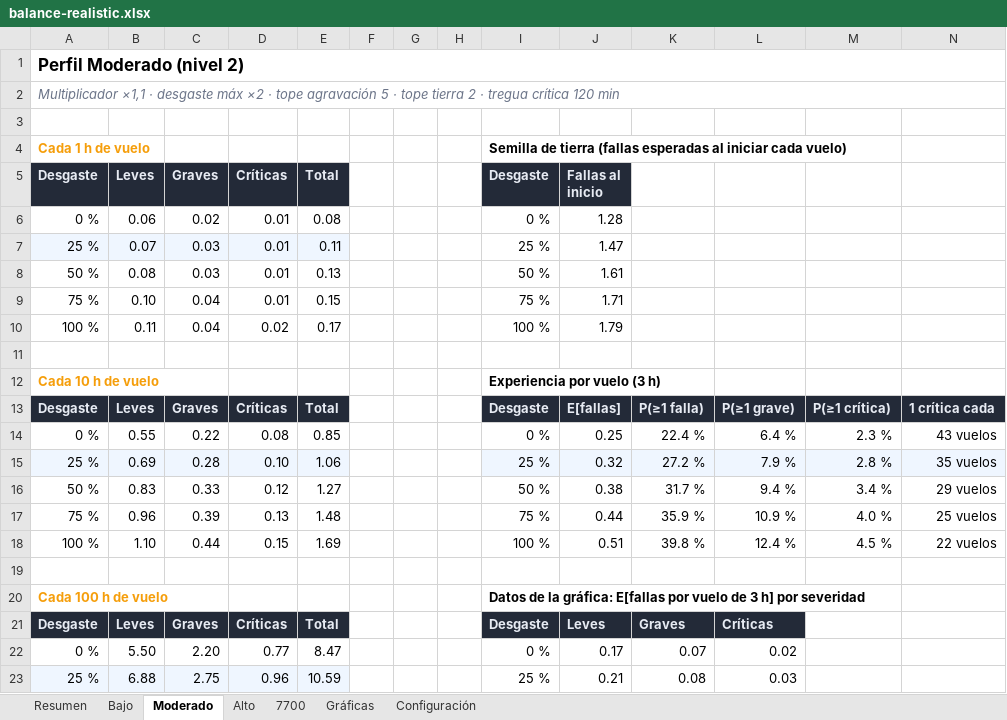
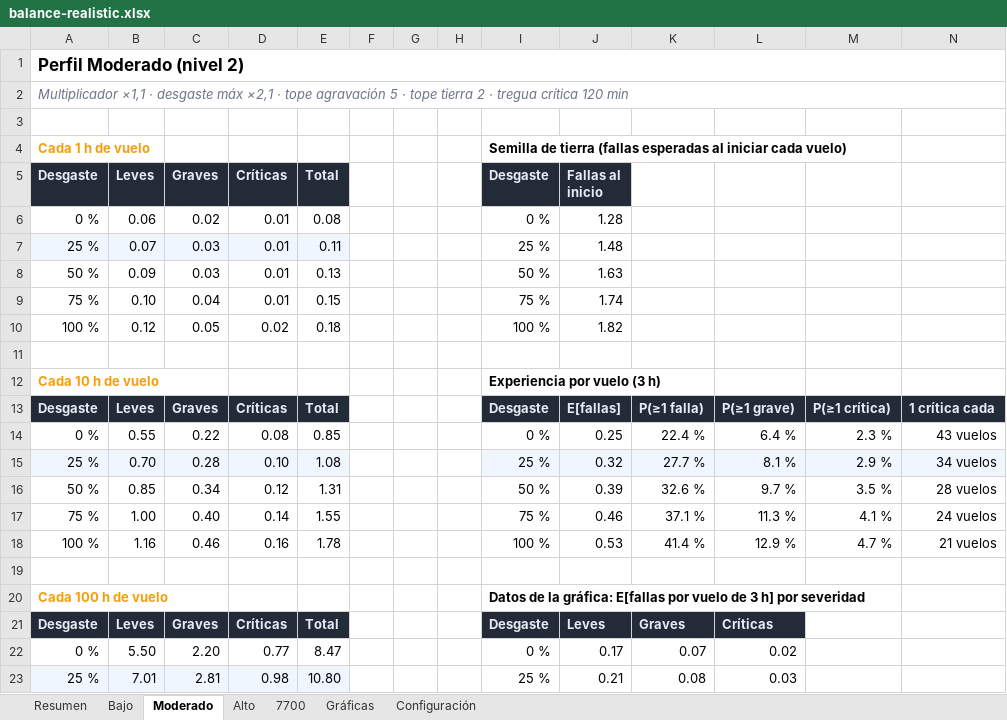
Before and after one commit to mathi0101/Fenix-Failures-Dispatcher, an Excel workbook: docs/balance/balance-realistic.xlsx, sheet Moderado, drawn as a sheet; only a part is shown; values as stored, in another font and other column widths than the file's, no borders; charts and pictures not drawn; removed rows and columns are numbered as before the commit, all else as after; the diff covers the shown part only; the diff names each change by its address in the sheet, - before the commit and + after, or states it on an @@ line.

Commit message:
fix(realistic): recalibración de perfiles (probabilidad y desgaste) + reporte de balance regenerado
- Defaults de perfiles (FailureEngineSettings): ProbabilityMultiplier Low 0.60→0.75, High 1.6→2.5, Squawk7700 2.2→4.1 (Moderado sin cambios en 1.1); WearMaxMultiplier reescalado a banda estrecha 2–2.3 (Low 2, Moderate 2.1, High 2.2, Squawk7700 2.3, antes 2–4). Caps y respiro crítico sin cambios.
- Herramienta de balance (RealisticBalanceReportTests): curva de desgaste 0/50/100 % (antes 0/25/100), etiquetas de perfil con el % de desgaste, anchos de columna fijos y using Xunit sin uso removido.
- Reporte regenerado: docs/balance/balance-realistic.md y .xlsx.
- Verificado: build Debug 0 errores y suite 261/261. No verificado en sesión real MSFS/Fenix.

```diff
--- a/docs/balance/balance-realistic.xlsx (sheet Moderado)
+++ b/docs/balance/balance-realistic.xlsx (sheet Moderado)
-A2 (Desgaste): …desgaste máx ×2 · tope…
+A2 (Desgaste): …desgaste máx ×2,1 · tope…
-J7 (Fallas al inicio): 1.47
+J7 (Fallas al inicio): 1.48
-B8 (Leves): 0.08
+B8 (Leves): 0.09
-J8 (Fallas al inicio): 1.61
+J8 (Fallas al inicio): 1.63
-J9 (Fallas al inicio): 1.71
+J9 (Fallas al inicio): 1.74
-B10 (Leves): 0.11
+B10 (Leves): 0.12
-C10 (Graves): 0.04
+C10 (Graves): 0.05
-E10 (Total): 0.17
+E10 (Total): 0.18
-J10 (Fallas al inicio): 1.79
+J10 (Fallas al inicio): 1.82
-B15 (Leves): 0.69
+B15 (Leves): 0.70
-E15 (Total): 1.06
+E15 (Total): 1.08
-K15: 27.2 %
+K15: 27.7 %
-L15: 7.9 %
+L15: 8.1 %
-M15: 2.8 %
+M15: 2.9 %
-N15: 35 vuelos
+N15: 34 vuelos
-B16 (Leves): 0.83
+B16 (Leves): 0.85
-C16 (Graves): 0.33
+C16 (Graves): 0.34
-E16 (Total): 1.27
+E16 (Total): 1.31
-J16 (Fallas al inicio): 0.38
+J16 (Fallas al inicio): 0.39
-K16: 31.7 %
+K16: 32.6 %
-L16: 9.4 %
+L16: 9.7 %
-M16: 3.4 %
+M16: 3.5 %
-N16: 29 vuelos
+N16: 28 vuelos
-row 17: 75 % | 0.96 | 0.39 | 0.13 | 1.48 |  |  |  | 75 % | 0.44 | 35.9 % | 10.9 % | 4.0 % | 25 vuelos
-row 18: 100 % | 1.10 | 0.44 | 0.15 | 1.69 |  |  |  | 100 % | 0.51 | 39.8 % | 12.4 % | 4.5 % | 22 vuelos
+row 17: 75 % | 1.00 | 0.40 | 0.14 | 1.55 |  |  |  | 75 % | 0.46 | 37.1 % | 11.3 % | 4.1 % | 24 vuelos
+row 18: 100 % | 1.16 | 0.46 | 0.16 | 1.78 |  |  |  | 100 % | 0.53 | 41.4 % | 12.9 % | 4.7 % | 21 vuelos
-B23 (Leves): 6.88
+B23 (Leves): 7.01
-C23 (Graves): 2.75
+C23 (Graves): 2.81
-D23 (Críticas): 0.96
+D23 (Críticas): 0.98
-E23 (Total): 10.59
+E23 (Total): 10.80
```
Also changed, not shown: 17 edited cells elsewhere in this sheet, sheet 7700, sheet Alto, sheet Resumen, sheet Bajo, sheet Gráficas, sheet Configuración, charts or pictures, 3 other files.
